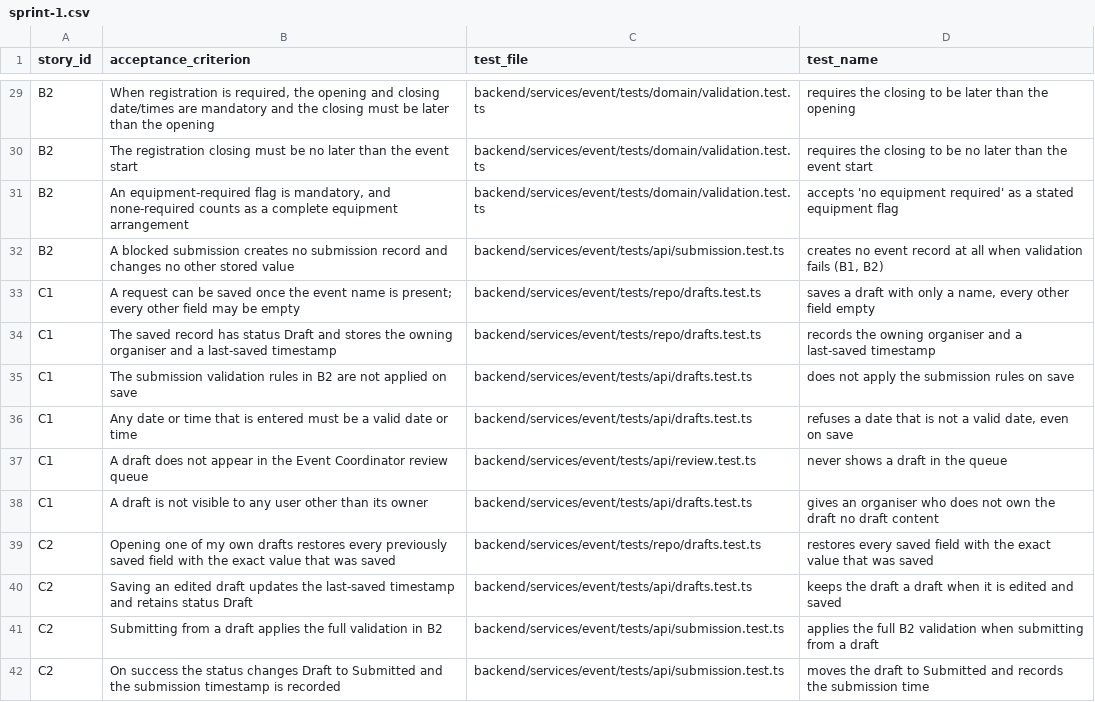
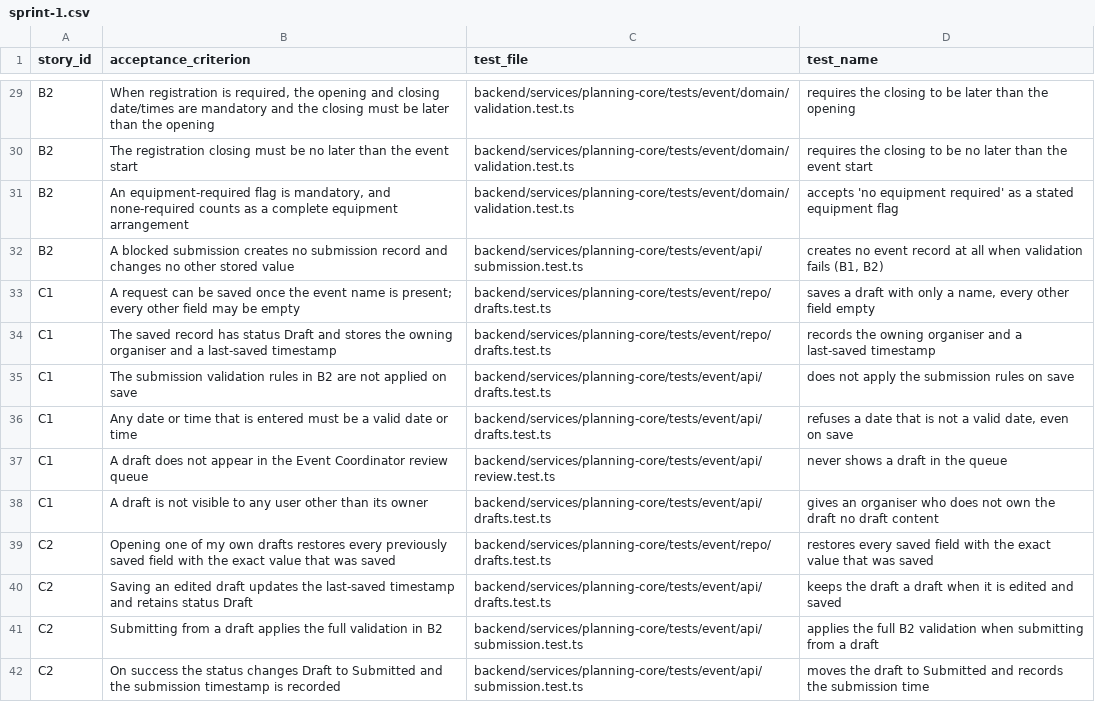
Before and after one commit to raphaelkwek/event-planning-and-venue-booking-system, a CSV file: documentation/traceability/sprint-1.csv, drawn as a sheet; only a part is shown, gaps mark what is left out; the diff covers the shown part only; the diff names each change by its address in the sheet, - before the commit and + after, or states it on an @@ line.

Commit message:
docs(planning-core): describe the module layout and record EN-01
- implementation.md §2 rewritten for the modular core (EN-01 owned it);
  §11 rule 2 now says "your own module", enforced by lint:boundaries.
- README, tests/README, CLAUDE.md: one `npm run dev` for planning-core
  and the web app; where staff-facing code now lives.
- definition-of-ready.md, plan.md §8, ADR-0004 (owner and implementation).
- Sprint 1 and 2 traceability rows point at the moved test files; every
  referenced file exists.
- CHANGELOG entry for EN-01, with what was verified and the review.

Resolves: SPM-119

```diff
--- a/documentation/traceability/sprint-1.csv
+++ b/documentation/traceability/sprint-1.csv
-C29:C31 (test_file): backend/services/event/tests/domain/validation.test.ts
+C29:C31 (test_file): backend/services/planning-core/tests/event/domain/validation.test.ts
-C32 (test_file): backend/services/event/tests/api/submission.test.ts
+C32 (test_file): backend/services/planning-core/tests/event/api/submission.test.ts
-C33:C34 (test_file): backend/services/event/tests/repo/drafts.test.ts
+C33:C34 (test_file): backend/services/planning-core/tests/event/repo/drafts.test.ts
-C35:C36 (test_file): backend/services/event/tests/api/drafts.test.ts
+C35:C36 (test_file): backend/services/planning-core/tests/event/api/drafts.test.ts
-C37 (test_file): backend/services/event/tests/api/review.test.ts
+C37 (test_file): backend/services/planning-core/tests/event/api/review.test.ts
-C38 (test_file): backend/services/event/tests/api/drafts.test.ts
+C38 (test_file): backend/services/planning-core/tests/event/api/drafts.test.ts
-C39 (test_file): backend/services/event/tests/repo/drafts.test.ts
+C39 (test_file): backend/services/planning-core/tests/event/repo/drafts.test.ts
-C40 (test_file): backend/services/event/tests/api/drafts.test.ts
+C40 (test_file): backend/services/planning-core/tests/event/api/drafts.test.ts
-C41:C42 (test_file): backend/services/event/tests/api/submission.test.ts
+C41:C42 (test_file): backend/services/planning-core/tests/event/api/submission.test.ts
```
Also changed, not shown: 101 edited cells elsewhere in this file, documentation/traceability/sprint-2.csv, 8 other files.
